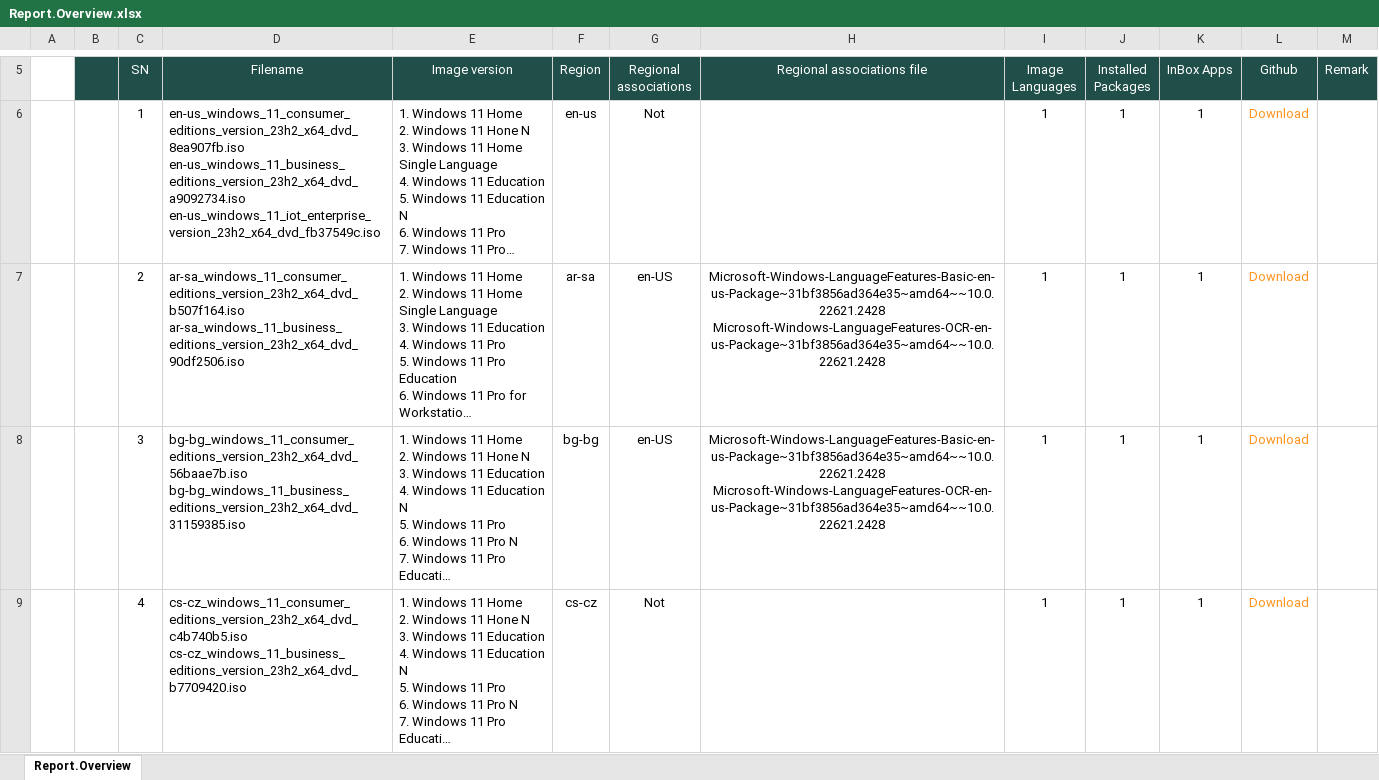
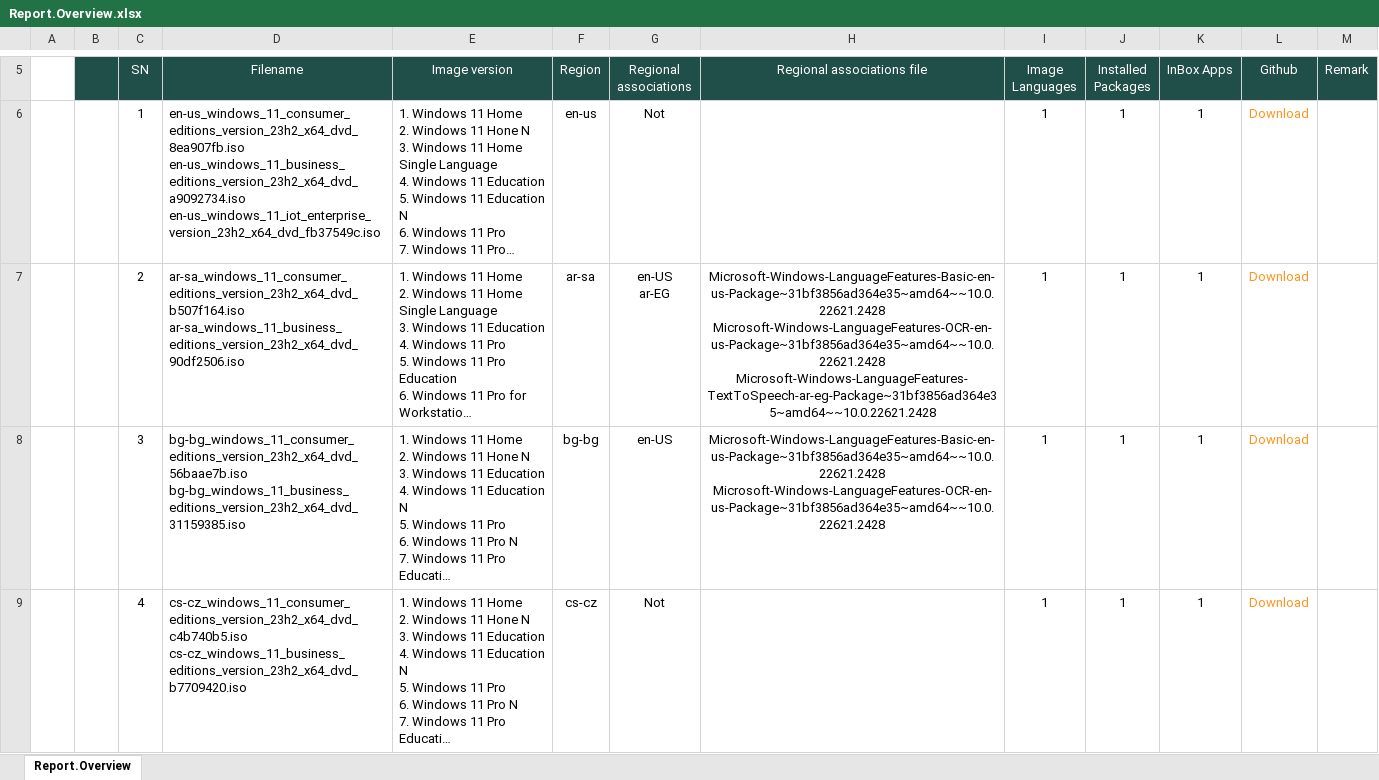
Before and after one commit to ilikeyi/Solutions, an Excel workbook: _Learn/Packaging.tutorial/OS.11/23H2/Expand/Install/Report.Overview.xlsx, sheet Report.Overview, drawn as a sheet; only a part is shown, gaps mark what is left out; long unchanged cells end in …; values as stored, in another font and other column widths than the file's, no borders; conditional formats and table styles not drawn; ↵ is a line break in a cell; the diff names each change by its address in the sheet, - before the commit and + after, or states it on an @@ line.

```diff
--- a/_Learn/Packaging.tutorial/OS.11/23H2/Expand/Install/Report.Overview.xlsx (sheet Report.Overview)
+++ b/_Learn/Packaging.tutorial/OS.11/23H2/Expand/Install/Report.Overview.xlsx (sheet Report.Overview)
-G7 (Regional associations): en-US
+G7 (Regional associations): en-US ↵ ar-EG
-H7 (Regional associations file): Microsoft-Windows-LanguageFeatures-Basic-en-us-Package~31bf3856ad364e35~amd64~~10.0.22621.2428 ↵ Microsoft-Windows-LanguageFeatures-OCR-en-us-Package~31bf3856ad364e35~amd64~~10.0.22621.2428
+H7 (Regional associations file): Microsoft-Windows-LanguageFeatures-Basic-en-us-Package~31bf3856ad364e35~amd64~~10.0.22621.2428 ↵ Microsoft-Windows-LanguageFeatures-OCR-en-us-Package~31bf3856ad364e35~amd64~~10.0.22621.2428 ↵ Microsoft-Windows-LanguageFeatures-TextToSpeech-ar-eg-Package~31bf3856ad364e35~amd64~~10.0.22621.2428
```
Also changed, not shown: _Learn/Packaging.tutorial/OS.11/23H2/Expand/Install/Report/ar-sa.xlsx, _Learn/Packaging.tutorial/OS.11/23H2/Expand/Install/Report/fr-ca.xlsx, 7 other files.
